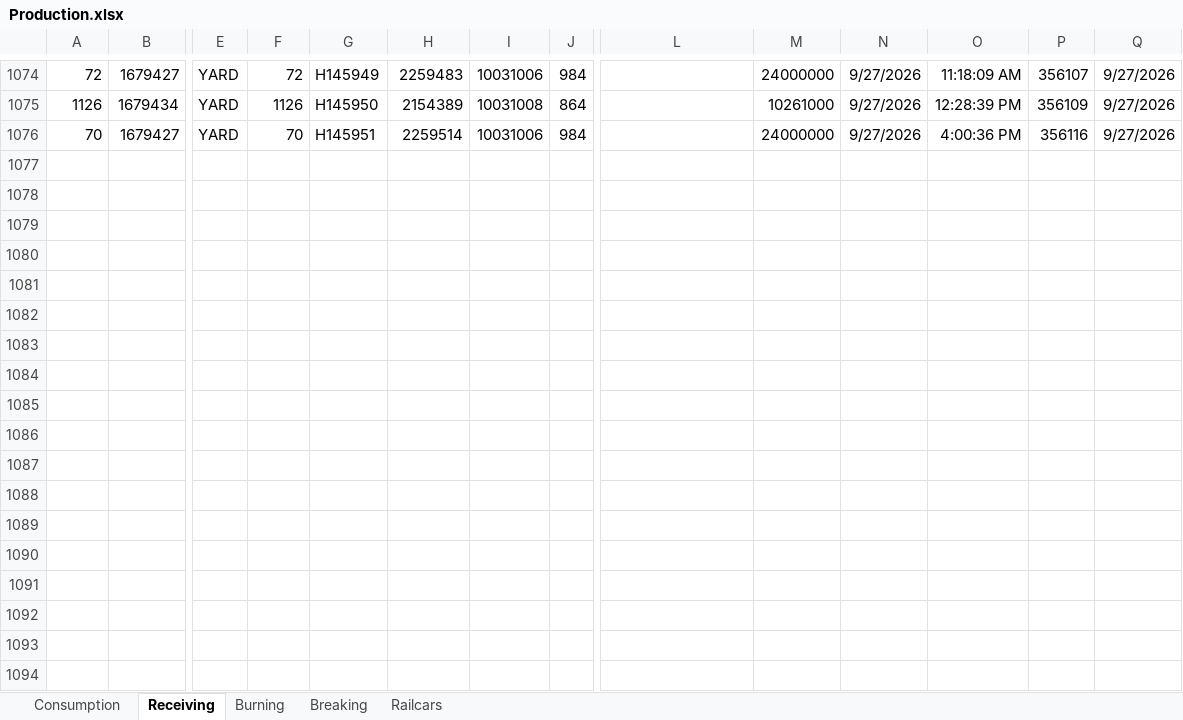
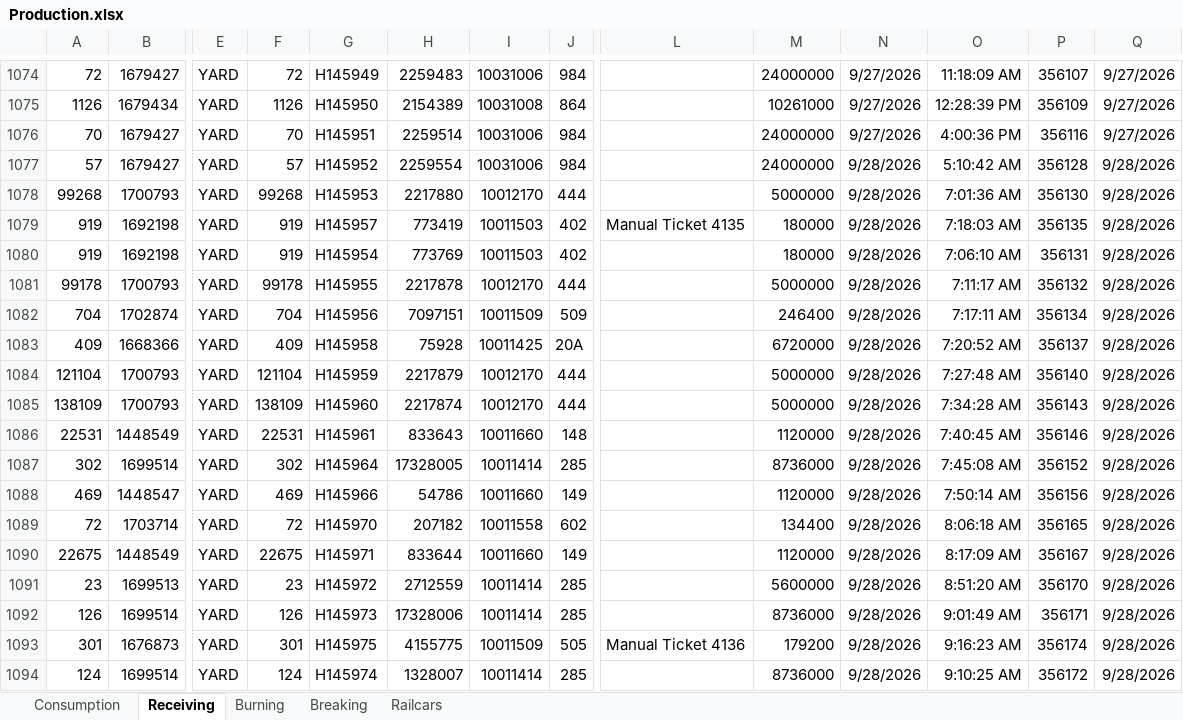
Before and after one commit to Harsco36Map/Yardmap, an Excel workbook: Production.xlsx, sheet Receiving, drawn as a sheet; only a part is shown, gaps mark what is left out; values as stored, in another font and other column widths than the file's, no borders; rows hold the shown columns only; the diff covers the shown part only; the diff names each change by its address in the sheet, - before the commit and + after, or states it on an @@ line.

```diff
--- a/Production.xlsx (sheet Receiving)
+++ b/Production.xlsx (sheet Receiving)
+row 1077: 57 | 1679427 | YARD | 57 | H145952 | 2259554 | 10031006 | 984 |  | 24000000 | 9/28/2026 | 5:10:42 AM | 356128 | 9/28/2026
+row 1078: 99268 | 1700793 | YARD | 99268 | H145953 | 2217880 | 10012170 | 444 |  | 5000000 | 9/28/2026 | 7:01:36 AM | 356130 | 9/28/2026
+row 1079: 919 | 1692198 | YARD | 919 | H145957 | 773419 | 10011503 | 402 | Manual Ticket 4135 | 180000 | 9/28/2026 | 7:18:03 AM | 356135 | 9/28/2026
+row 1080: 919 | 1692198 | YARD | 919 | H145954 | 773769 | 10011503 | 402 |  | 180000 | 9/28/2026 | 7:06:10 AM | 356131 | 9/28/2026
+row 1081: 99178 | 1700793 | YARD | 99178 | H145955 | 2217878 | 10012170 | 444 |  | 5000000 | 9/28/2026 | 7:11:17 AM | 356132 | 9/28/2026
+row 1082: 704 | 1702874 | YARD | 704 | H145956 | 7097151 | 10011509 | 509 |  | 246400 | 9/28/2026 | 7:17:11 AM | 356134 | 9/28/2026
+row 1083: 409 | 1668366 | YARD | 409 | H145958 | 75928 | 10011425 | 20A |  | 6720000 | 9/28/2026 | 7:20:52 AM | 356137 | 9/28/2026
+row 1084: 121104 | 1700793 | YARD | 121104 | H145959 | 2217879 | 10012170 | 444 |  | 5000000 | 9/28/2026 | 7:27:48 AM | 356140 | 9/28/2026
+row 1085: 138109 | 1700793 | YARD | 138109 | H145960 | 2217874 | 10012170 | 444 |  | 5000000 | 9/28/2026 | 7:34:28 AM | 356143 | 9/28/2026
+row 1086: 22531 | 1448549 | YARD | 22531 | H145961 | 833643 | 10011660 | 148 |  | 1120000 | 9/28/2026 | 7:40:45 AM | 356146 | 9/28/2026
+row 1087: 302 | 1699514 | YARD | 302 | H145964 | 17328005 | 10011414 | 285 |  | 8736000 | 9/28/2026 | 7:45:08 AM | 356152 | 9/28/2026
+row 1088: 469 | 1448547 | YARD | 469 | H145966 | 54786 | 10011660 | 149 |  | 1120000 | 9/28/2026 | 7:50:14 AM | 356156 | 9/28/2026
+row 1089: 72 | 1703714 | YARD | 72 | H145970 | 207182 | 10011558 | 602 |  | 134400 | 9/28/2026 | 8:06:18 AM | 356165 | 9/28/2026
+row 1090: 22675 | 1448549 | YARD | 22675 | H145971 | 833644 | 10011660 | 149 |  | 1120000 | 9/28/2026 | 8:17:09 AM | 356167 | 9/28/2026
+row 1091: 23 | 1699513 | YARD | 23 | H145972 | 2712559 | 10011414 | 285 |  | 5600000 | 9/28/2026 | 8:51:20 AM | 356170 | 9/28/2026
+row 1092: 126 | 1699514 | YARD | 126 | H145973 | 17328006 | 10011414 | 285 |  | 8736000 | 9/28/2026 | 9:01:49 AM | 356171 | 9/28/2026
+row 1093: 301 | 1676873 | YARD | 301 | H145975 | 4155775 | 10011509 | 505 | Manual Ticket 4136 | 179200 | 9/28/2026 | 9:16:23 AM | 356174 | 9/28/2026
+row 1094: 124 | 1699514 | YARD | 124 | H145974 | 1328007 | 10011414 | 285 |  | 8736000 | 9/28/2026 | 9:10:25 AM | 356172 | 9/28/2026
```
Also changed, not shown: 41 added rows elsewhere in this sheet, sheet Consumption, 1 other file.
